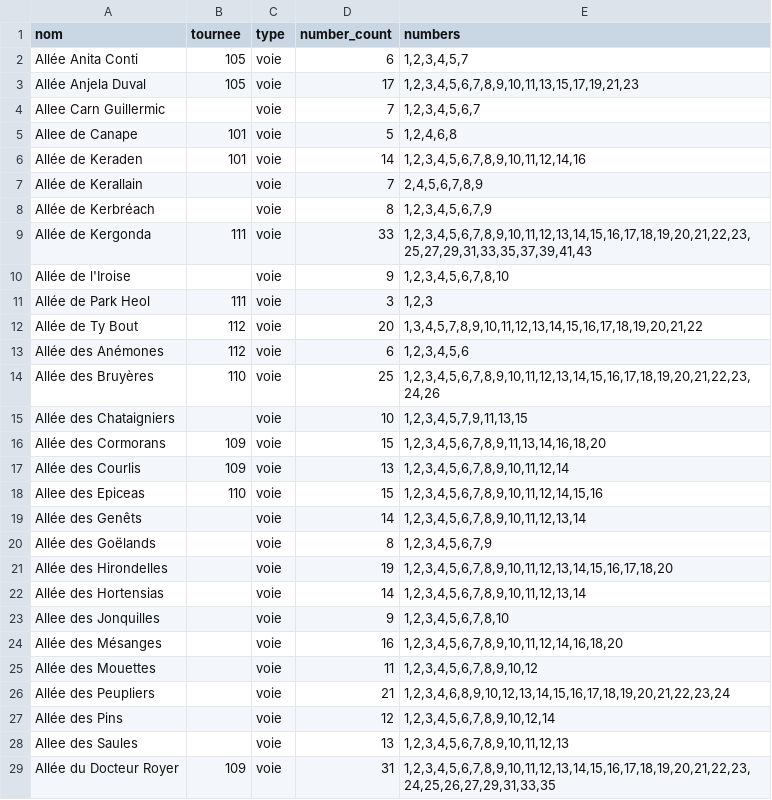
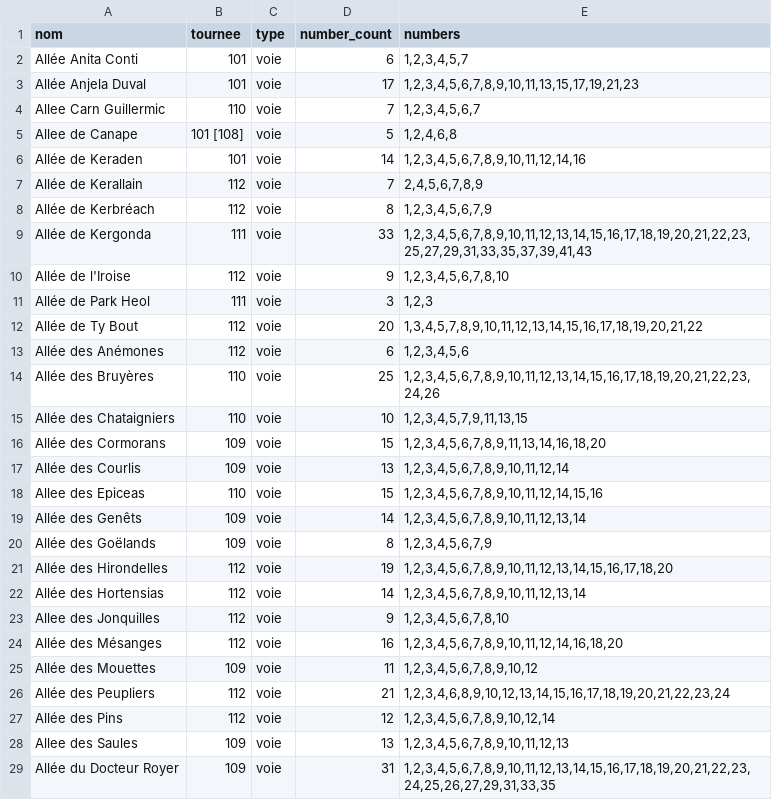
Before and after one commit to j0hnsm1th-718/data, a CSV file: liste-voies-et-lieux-dits-29174.csv, drawn as a sheet; only a part is shown; the diff covers the shown part only.

Commit message:
Add files via upload

```diff
--- a/liste-voies-et-lieux-dits-29174.csv
+++ b/liste-voies-et-lieux-dits-29174.csv
@@ -1,11 +1,11 @@
 nom;tournee;type;number_count;numbers
-Allée Anita Conti;105;voie;6;1,2,3,4,5,7
-Allée Anjela Duval;105;voie;17;1,2,3,4,5,6,7,8,9,10,11,13,15,17,19,21,23
-Allee Carn Guillermic;;voie;7;1,2,3,4,5,6,7
-Allee de Canape;101;voie;5;1,2,4,6,8
+Allée Anita Conti;101;voie;6;1,2,3,4,5,7
+Allée Anjela Duval;101;voie;17;1,2,3,4,5,6,7,8,9,10,11,13,15,17,19,21,23
+Allee Carn Guillermic;110;voie;7;1,2,3,4,5,6,7
+Allee de Canape;101 [108];voie;5;1,2,4,6,8
 Allée de Keraden;101;voie;14;1,2,3,4,5,6,7,8,9,10,11,12,14,16
-Allée de Kerallain;;voie;7;2,4,5,6,7,8,9
-Allée de Kerbréach;;voie;8;1,2,3,4,5,6,7,9
+Allée de Kerallain;112;voie;7;2,4,5,6,7,8,9
+Allée de Kerbréach;112;voie;8;1,2,3,4,5,6,7,9
 Allée de Kergonda;111;voie;33;1,2,3,4,5,6,7,8,9,10,11,12,13,14,15,16,17,18,19,20,21,22,23,25,27,29,31,33,35,37,39,41,43
-Allée de l'Iroise;;voie;9;1,2,3,4,5,6,7,8,10
+Allée de l'Iroise;112;voie;9;1,2,3,4,5,6,7,8,10
 Allée de Park Heol;111;voie;3;1,2,3
@@ -14,3 +14,3 @@ Allée des Anémones;112;voie;6;1,2,3,4,5,6
 Allée des Bruyères;110;voie;25;1,2,3,4,5,6,7,8,9,10,11,12,13,14,15,16,17,18,19,20,21,22,23,24,26
-Allée des Chataigniers;;voie;10;1,2,3,4,5,7,9,11,13,15
+Allée des Chataigniers;110;voie;10;1,2,3,4,5,7,9,11,13,15
 Allée des Cormorans;109;voie;15;1,2,3,4,5,6,7,8,9,11,13,14,16,18,20
@@ -18,12 +18,12 @@ Allée des Courlis;109;voie;13;1,2,3,4,5,6,7,8,9,10,11,12,14
 Allee des Epiceas;110;voie;15;1,2,3,4,5,6,7,8,9,10,11,12,14,15,16
-Allée des Genêts;;voie;14;1,2,3,4,5,6,7,8,9,10,11,12,13,14
-Allée des Goëlands;;voie;8;1,2,3,4,5,6,7,9
-Allée des Hirondelles;;voie;19;1,2,3,4,5,6,7,8,9,10,11,12,13,14,15,16,17,18,20
-Allée des Hortensias;;voie;14;1,2,3,4,5,6,7,8,9,10,11,12,13,14
-Allee des Jonquilles;;voie;9;1,2,3,4,5,6,7,8,10
-Allée des Mésanges;;voie;16;1,2,3,4,5,6,7,8,9,10,11,12,14,16,18,20
-Allée des Mouettes;;voie;11;1,2,3,4,5,6,7,8,9,10,12
-Allée des Peupliers;;voie;21;1,2,3,4,6,8,9,10,12,13,14,15,16,17,18,19,20,21,22,23,24
-Allée des Pins;;voie;12;1,2,3,4,5,6,7,8,9,10,12,14
-Allee des Saules;;voie;13;1,2,3,4,5,6,7,8,9,10,11,12,13
+Allée des Genêts;109;voie;14;1,2,3,4,5,6,7,8,9,10,11,12,13,14
+Allée des Goëlands;109;voie;8;1,2,3,4,5,6,7,9
+Allée des Hirondelles;112;voie;19;1,2,3,4,5,6,7,8,9,10,11,12,13,14,15,16,17,18,20
+Allée des Hortensias;112;voie;14;1,2,3,4,5,6,7,8,9,10,11,12,13,14
+Allee des Jonquilles;112;voie;9;1,2,3,4,5,6,7,8,10
+Allée des Mésanges;112;voie;16;1,2,3,4,5,6,7,8,9,10,11,12,14,16,18,20
+Allée des Mouettes;109;voie;11;1,2,3,4,5,6,7,8,9,10,12
+Allée des Peupliers;112;voie;21;1,2,3,4,6,8,9,10,12,13,14,15,16,17,18,19,20,21,22,23,24
+Allée des Pins;112;voie;12;1,2,3,4,5,6,7,8,9,10,12,14
+Allee des Saules;109;voie;13;1,2,3,4,5,6,7,8,9,10,11,12,13
 Allée du Docteur Royer;109;voie;31;1,2,3,4,5,6,7,8,9,10,11,12,13,14,15,16,17,18,19,20,21,22,23,24,25,26,27,29,31,33,35
```
Also changed, not shown: 1 added row, 1 moved row and 118 edited cells elsewhere in this file.
